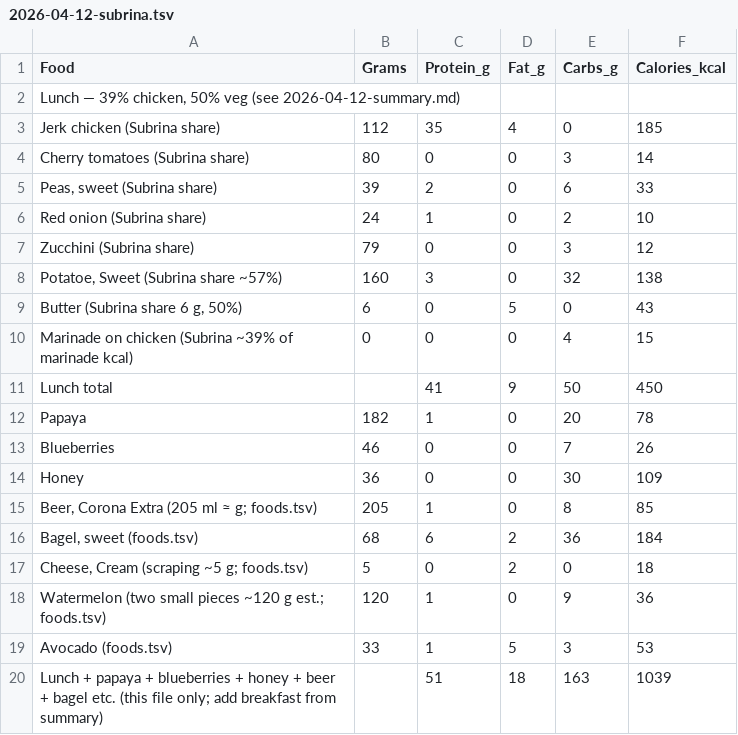
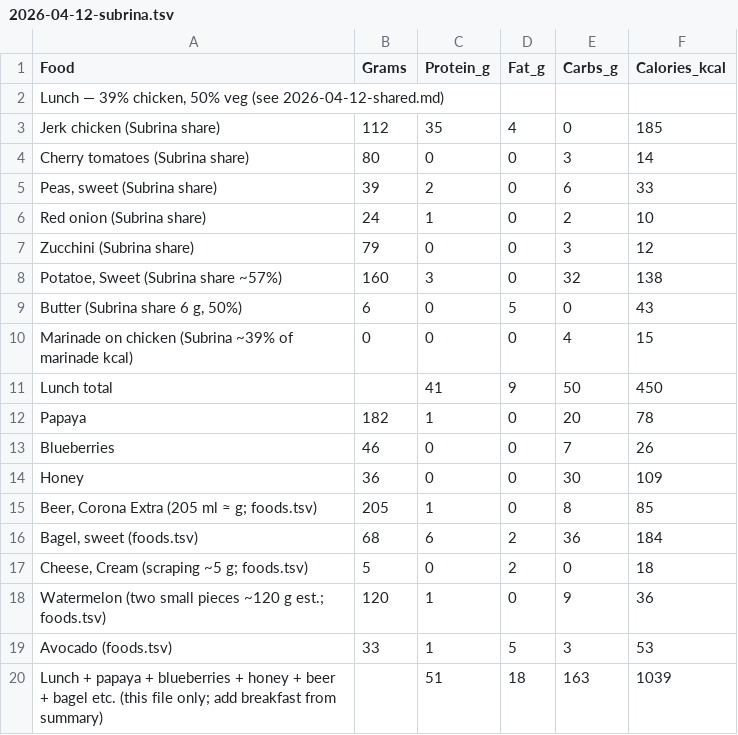
Before and after one commit to eliotmuirgrid/chameleon, a TSV file: cpp/tracker/2026-04-12-subrina.tsv, drawn as a sheet.

Commit message:
Food log

```diff
--- a/cpp/tracker/2026-04-12-subrina.tsv
+++ b/cpp/tracker/2026-04-12-subrina.tsv
@@ -1,3 +1,3 @@
 Food,Grams,Protein_g,Fat_g,Carbs_g,Calories_kcal
-"Lunch — 39% chicken, 50% veg (see 2026-04-12-summary.md)",,,,,
+"Lunch — 39% chicken, 50% veg (see 2026-04-12-shared.md)",,,,,
 "Jerk chicken (Subrina share)",112,35,4,0,185
```
Also changed, not shown: cpp/tracker/2026-04-12.tsv, 11 other files.
